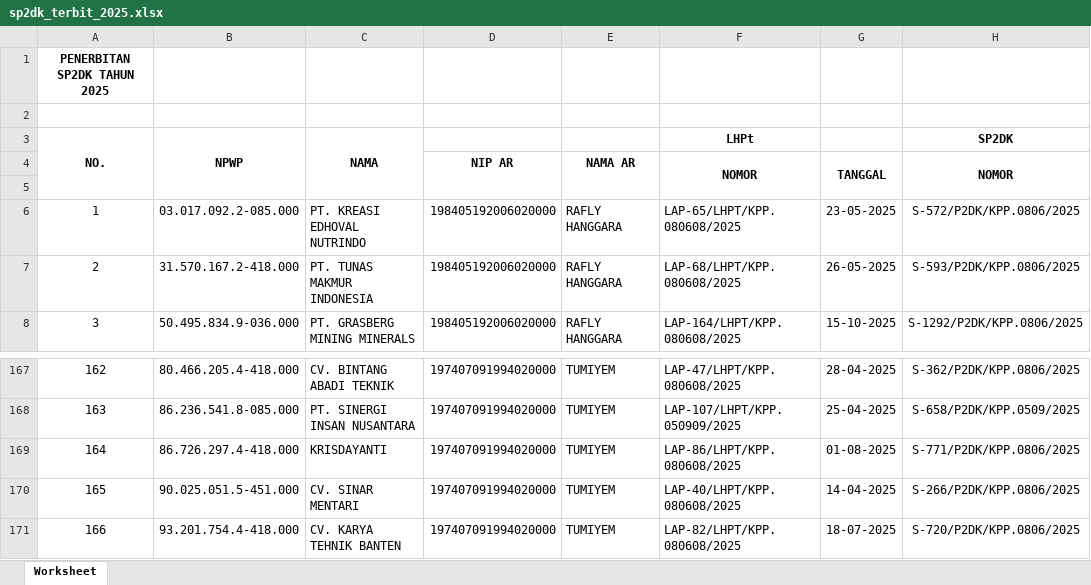
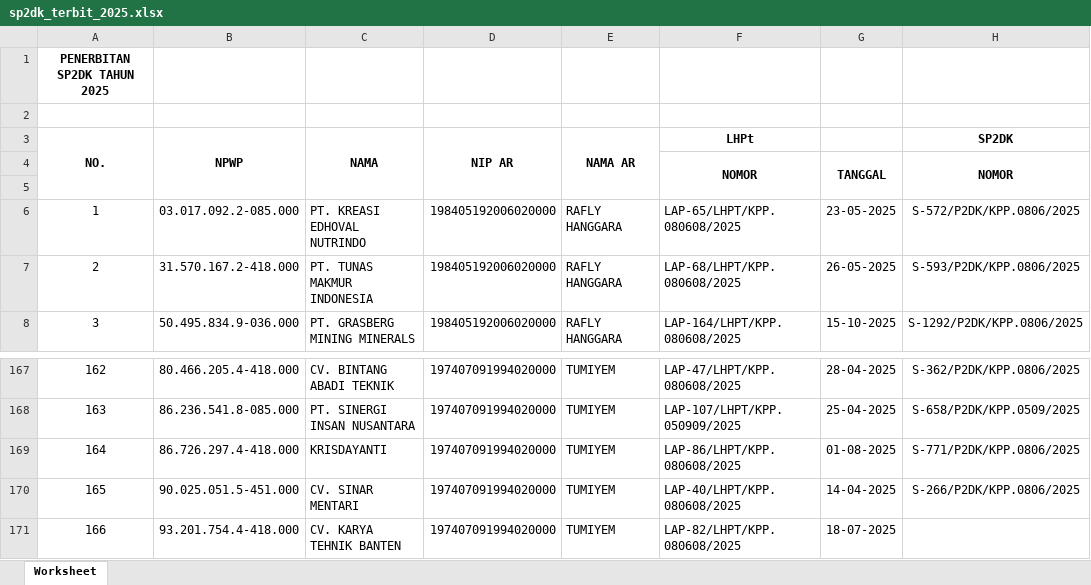
Before and after one commit to ulion-debug/monitoring-sp2dk, an Excel workbook: dashboard/data/sp2dk_terbit_2025.xlsx, sheet Worksheet, drawn as a sheet; only a part is shown, gaps mark what is left out; values as stored, in another font and other column widths than the file's, no borders; the diff names each change by its address in the sheet, - before the commit and + after, or states it on an @@ line.

```diff
--- a/dashboard/data/sp2dk_terbit_2025.xlsx (sheet Worksheet)
+++ b/dashboard/data/sp2dk_terbit_2025.xlsx (sheet Worksheet)
-D4:D5 merged
-E4:E5 merged
-H171 (SP2DK): S-720/P2DK/KPP.0806/2025
+H171 (SP2DK): (empty)
```
Also changed, not shown: 6 other files.
